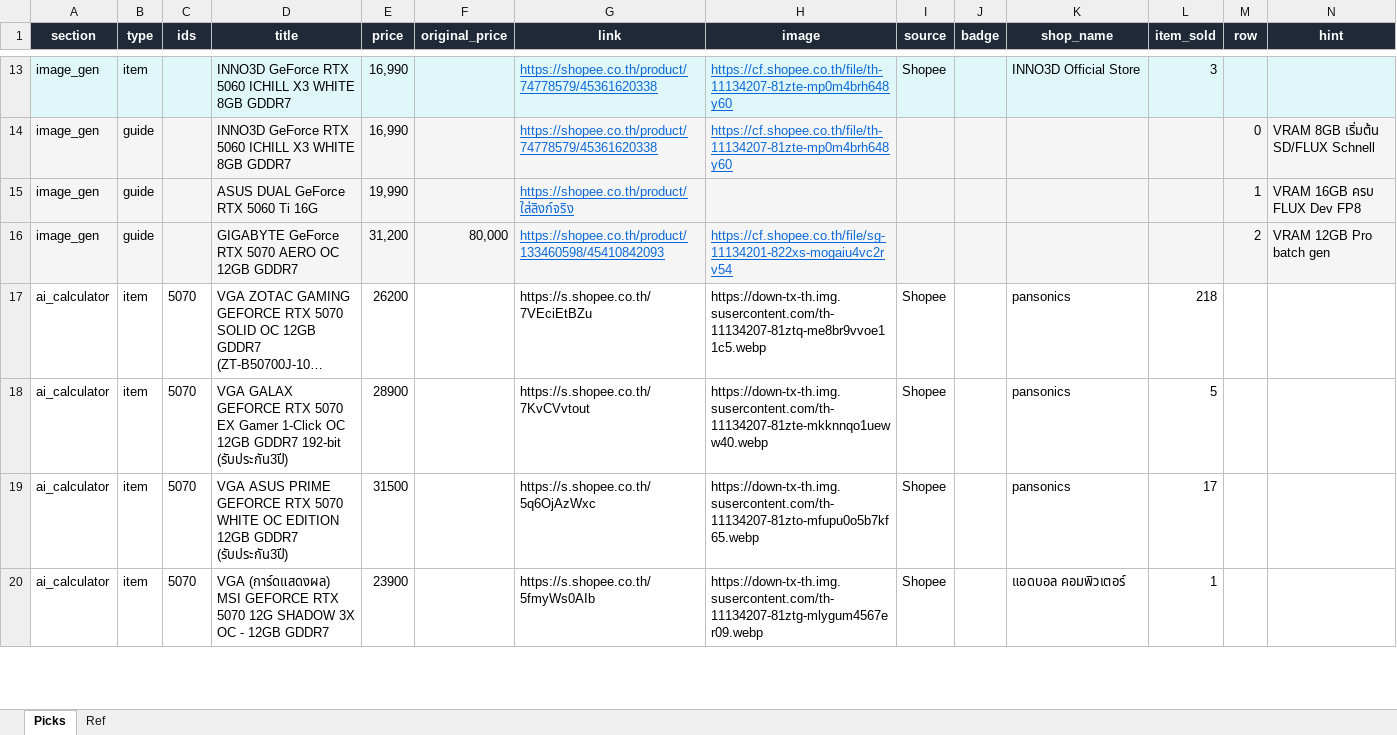
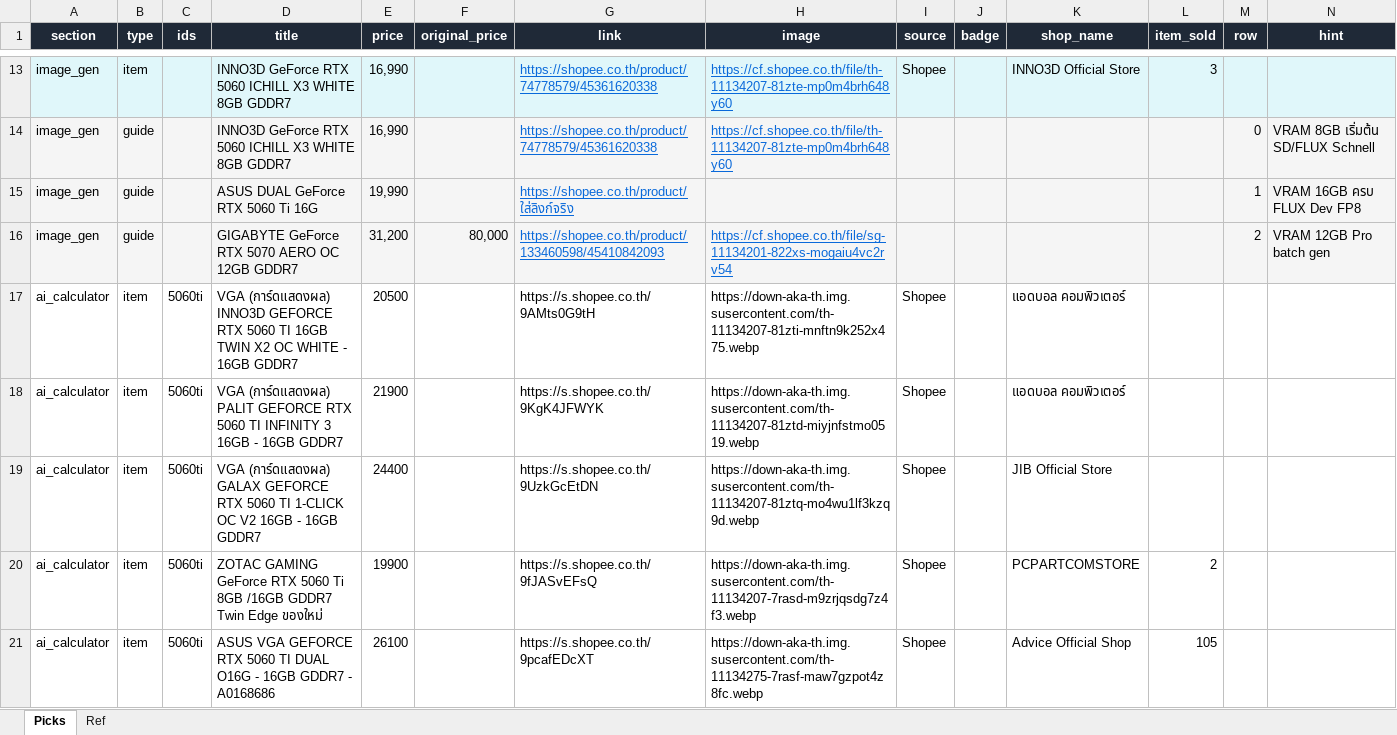
Before and after one commit to tongarclub/compair-website, an Excel workbook: data/affiliate/picks.xlsx, sheet Picks, drawn as a sheet; only a part is shown, gaps mark what is left out; the shorter side is filled out with more unchanged rows; long unchanged cells end in …; values as stored, in another font and other column widths than the file's, no borders; the diff covers the shown part only; the diff names each change by its address in the sheet, - before the commit and + after, or states it on an @@ line.

```diff
--- a/data/affiliate/picks.xlsx (sheet Picks)
+++ b/data/affiliate/picks.xlsx (sheet Picks)
+row 17: ai_calculator | item | 5060ti | VGA (การ์ดแสดงผล) INNO3D GEFORCE RTX 5060 TI 16GB TWIN X2 OC WHITE - 16GB GDDR7 | 20500 |  | https://s.shopee.co.th/9AMts0G9tH | https://down-aka-th.img.susercontent.com/th-11134207-81zti-mnftn9k252x475.webp | Shopee |  | แอดบอล คอมพิวเตอร์
+row 18: ai_calculator | item | 5060ti | VGA (การ์ดแสดงผล) PALIT GEFORCE RTX 5060 TI INFINITY 3 16GB - 16GB GDDR7 | 21900 |  | https://s.shopee.co.th/9KgK4JFWYK | https://down-aka-th.img.susercontent.com/th-11134207-81ztd-miyjnfstmo0519.webp | Shopee |  | แอดบอล คอมพิวเตอร์
+row 19: ai_calculator | item | 5060ti | VGA (การ์ดแสดงผล) GALAX GEFORCE RTX 5060 TI 1-CLICK OC V2 16GB - 16GB GDDR7 | 24400 |  | https://s.shopee.co.th/9UzkGcEtDN | https://down-aka-th.img.susercontent.com/th-11134207-81ztq-mo4wu1lf3kzq9d.webp | Shopee |  | JIB Official Store
+row 20: ai_calculator | item | 5060ti | ZOTAC GAMING GeForce RTX 5060 Ti 8GB /16GB GDDR7 Twin Edge ของใหม่ | 19900 |  | https://s.shopee.co.th/9fJASvEFsQ | https://down-aka-th.img.susercontent.com/th-11134207-7rasd-m9zrjqsdg7z4f3.webp | Shopee |  | PCPARTCOMSTORE | 2
+row 21: ai_calculator | item | 5060ti | ASUS VGA GEFORCE RTX 5060 TI DUAL O16G - 16GB GDDR7 - A0168686 | 26100 |  | https://s.shopee.co.th/9pcafEDcXT | https://down-aka-th.img.susercontent.com/th-11134275-7rasf-maw7gzpot4z8fc.webp | Shopee |  | Advice Official Shop | 105
```
Also changed, not shown: 73 added rows elsewhere in this sheet, 9 other files.
